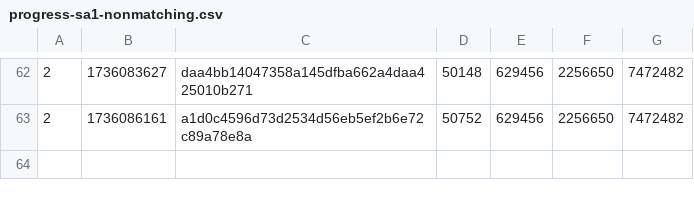
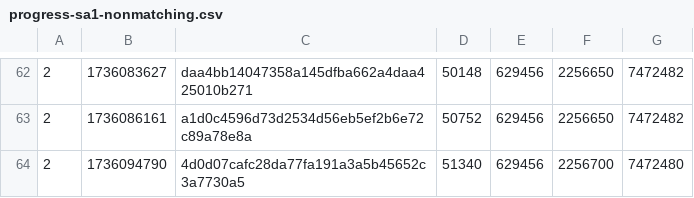
Before and after one commit to SAT-R/sa1, a CSV file: reports/progress-sa1-nonmatching.csv, drawn as a sheet; only a part is shown, gaps mark what is left out.

```diff
--- a/reports/progress-sa1-nonmatching.csv
+++ b/reports/progress-sa1-nonmatching.csv
@@ -63 +63,2 @@
 2,1736086161,a1d0c4596d73d2534d56eb5ef2b6e72c89a78e8a,50752,629456,2256650,7472482
+2,1736094790,4d0d07cafc28da77fa191a3a5b45652c3a7730a5,51340,629456,2256700,7472480
```
Also changed, not shown: reports/progress-sa1-matching.csv, 2 other files.
